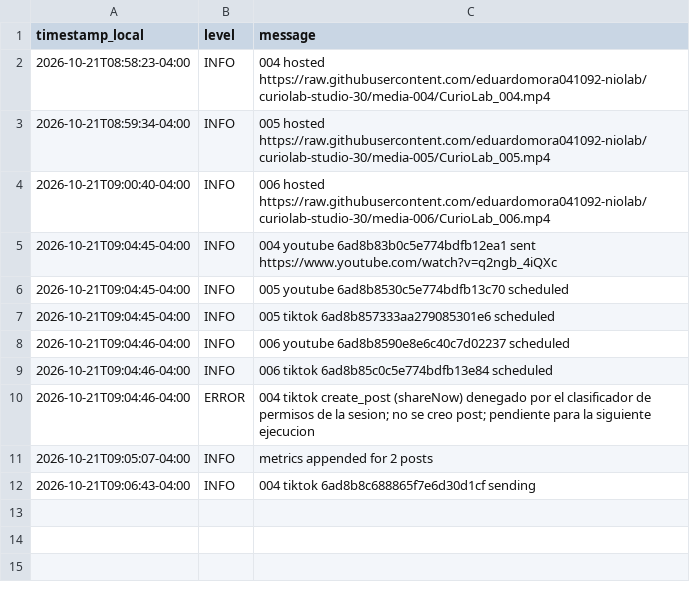
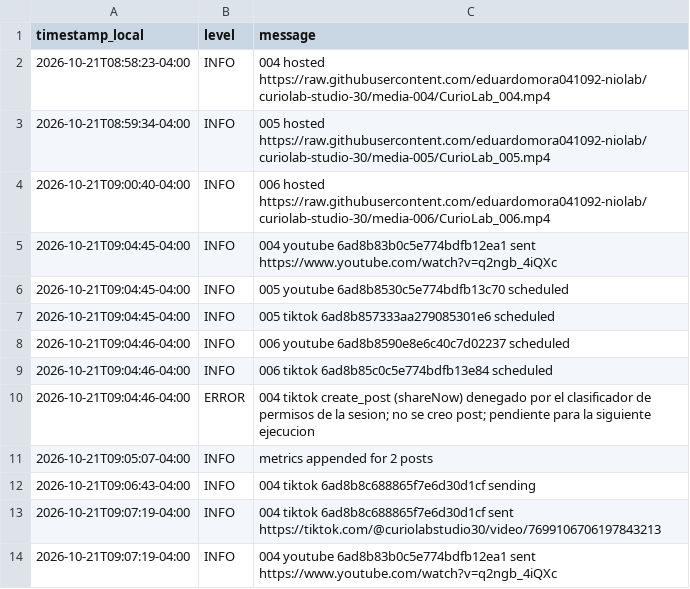
Before and after one commit to eduardomora041092-niolab/curiolab-studio-30, a CSV file: logs/run_log.csv, drawn as a sheet; the diff names each change by its address in the sheet, - before the commit and + after, or states it on an @@ line.

```diff
--- a/logs/run_log.csv
+++ b/logs/run_log.csv
+row 13: 2026-10-21T09:07:19-04:00 | INFO | 004 tiktok 6ad8b8c688865f7e6d30d1cf sent https://tiktok.com/@curiolabstudio30/video/7699106706197843213
+row 14: 2026-10-21T09:07:19-04:00 | INFO | 004 youtube 6ad8b83b0c5e774bdfb12ea1 sent https://www.youtube.com/watch?v=q2ngb_4iQXc
```
Also changed, not shown: calendar/CurioLab_calendario_90.csv, 3 other files.
